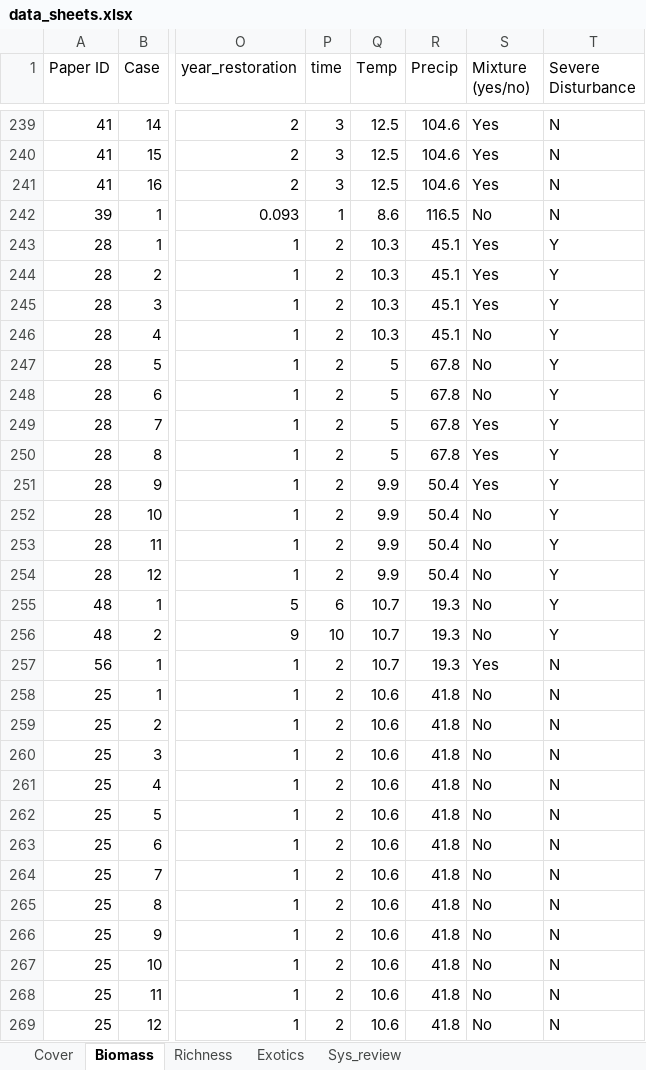
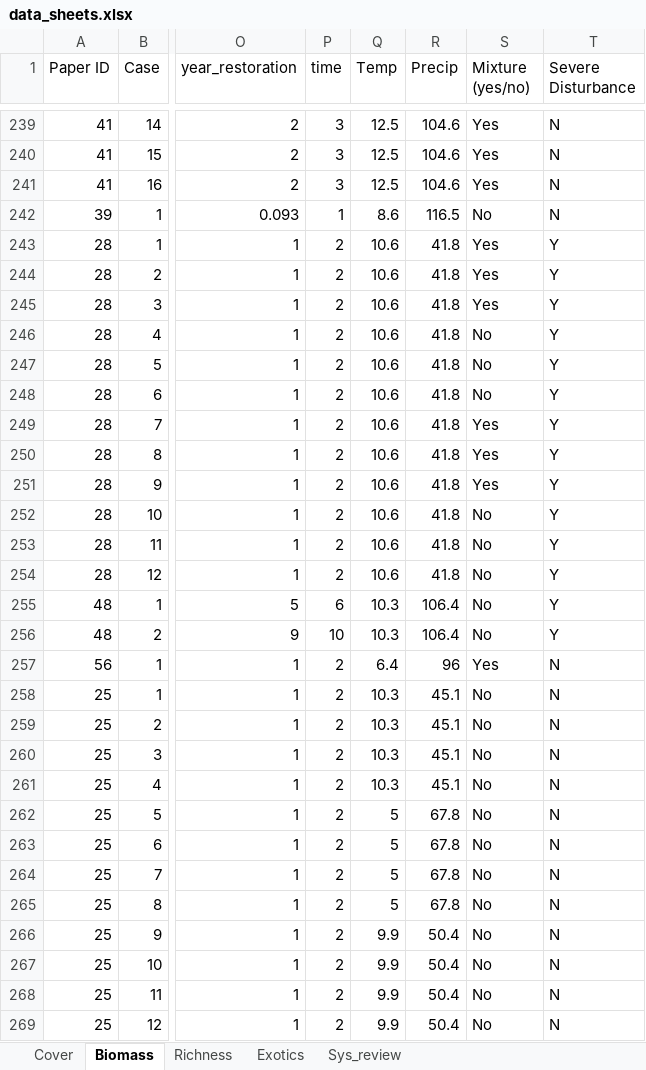
Before and after one commit to ploughel/Grassland-restoration-with-biosolids, an Excel workbook: data_sheets.xlsx, sheet Biomass, drawn as a sheet; only a part is shown, gaps mark what is left out; values as stored, in another font and other column widths than the file's, no borders; the diff covers the shown part only; the diff names each change by its address in the sheet, - before the commit and + after, or states it on an @@ line.

Commit message:
Update data_sheets.xlsx

```diff
--- a/data_sheets.xlsx (sheet Biomass)
+++ b/data_sheets.xlsx (sheet Biomass)
-Q243:Q246 (Temp): 10.3
+Q243:Q246 (Temp): 10.6
-R243:R246 (Precip): 45.1
+R243:R246 (Precip): 41.8
-Q247:Q250 (Temp): 5
+Q247:Q250 (Temp): 10.6
-R247:R250 (Precip): 67.8
+R247:R250 (Precip): 41.8
-Q251:Q254 (Temp): 9.9
+Q251:Q254 (Temp): 10.6
-R251:R254 (Precip): 50.4
+R251:R254 (Precip): 41.8
-Q255:Q256 (Temp): 10.7
+Q255:Q256 (Temp): 10.3
-R255:R256 (Precip): 19.3
+R255:R256 (Precip): 106.4
-Q257 (Temp): 10.7
+Q257 (Temp): 6.4
-R257 (Precip): 19.3
+R257 (Precip): 96
-Q258:Q261 (Temp): 10.6
+Q258:Q261 (Temp): 10.3
-R258:R261 (Precip): 41.8
+R258:R261 (Precip): 45.1
-Q262:Q265 (Temp): 10.6
+Q262:Q265 (Temp): 5
-R262:R265 (Precip): 41.8
+R262:R265 (Precip): 67.8
-Q266:Q269 (Temp): 10.6
+Q266:Q269 (Temp): 9.9
-R266:R269 (Precip): 41.8
+R266:R269 (Precip): 50.4
```
Also changed, not shown: 6 edited cells elsewhere in this sheet, sheet Cover.
